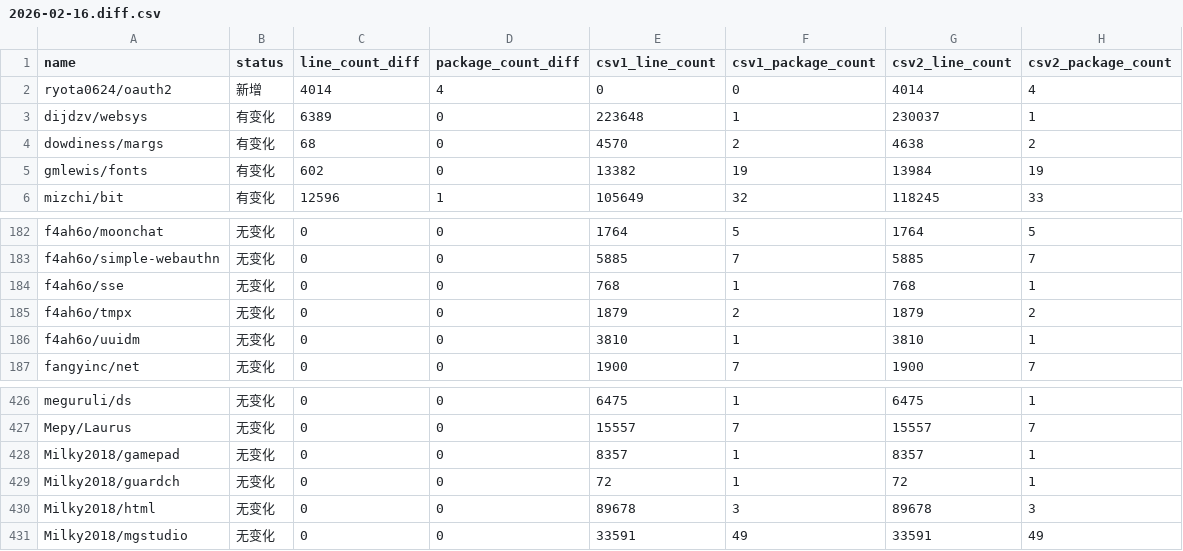
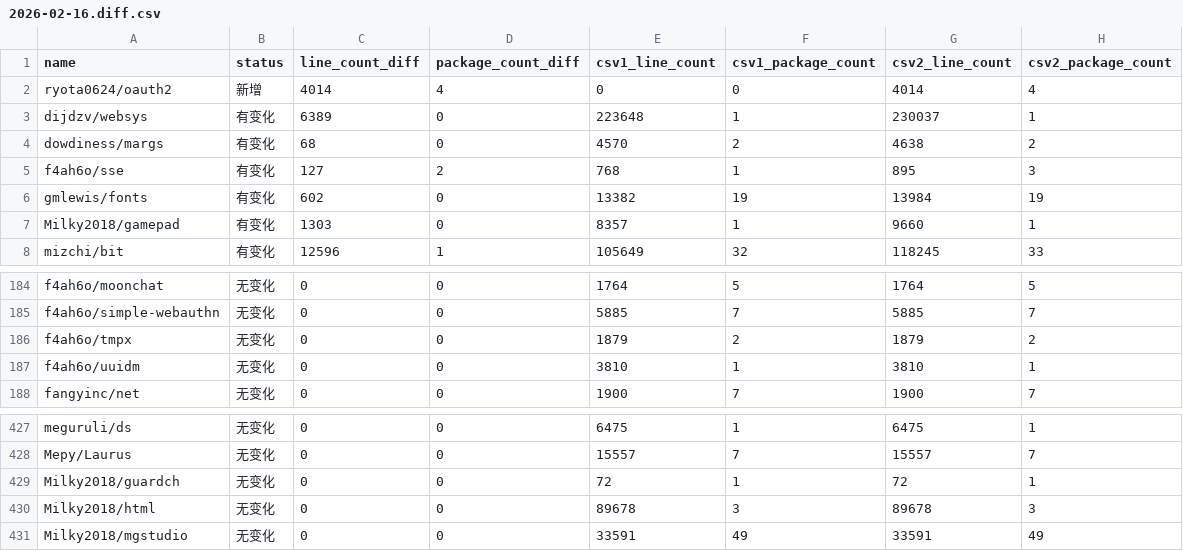
Before and after one commit to Pmemmm/MooncakesDailyData, a CSV file: diff/2026-02-16.diff.csv, drawn as a sheet; only a part is shown, gaps mark what is left out; removed rows and columns are numbered as before the commit, all else as after; the diff names each change by its address in the sheet, - before the commit and + after, or states it on an @@ line.

```diff
--- a/diff/2026-02-16.diff.csv
+++ b/diff/2026-02-16.diff.csv
+row 5: f4ah6o/sse | 有变化 | 127 | 2 | 768 | 1 | 895 | 3
+row 7: Milky2018/gamepad | 有变化 | 1303 | 0 | 8357 | 1 | 9660 | 1
-row 184: f4ah6o/sse | 无变化 | 0 | 0 | 768 | 1 | 768 | 1
-row 428: Milky2018/gamepad | 无变化 | 0 | 0 | 8357 | 1 | 8357 | 1
```
Also changed, not shown: data/2026-02-16.csv.
